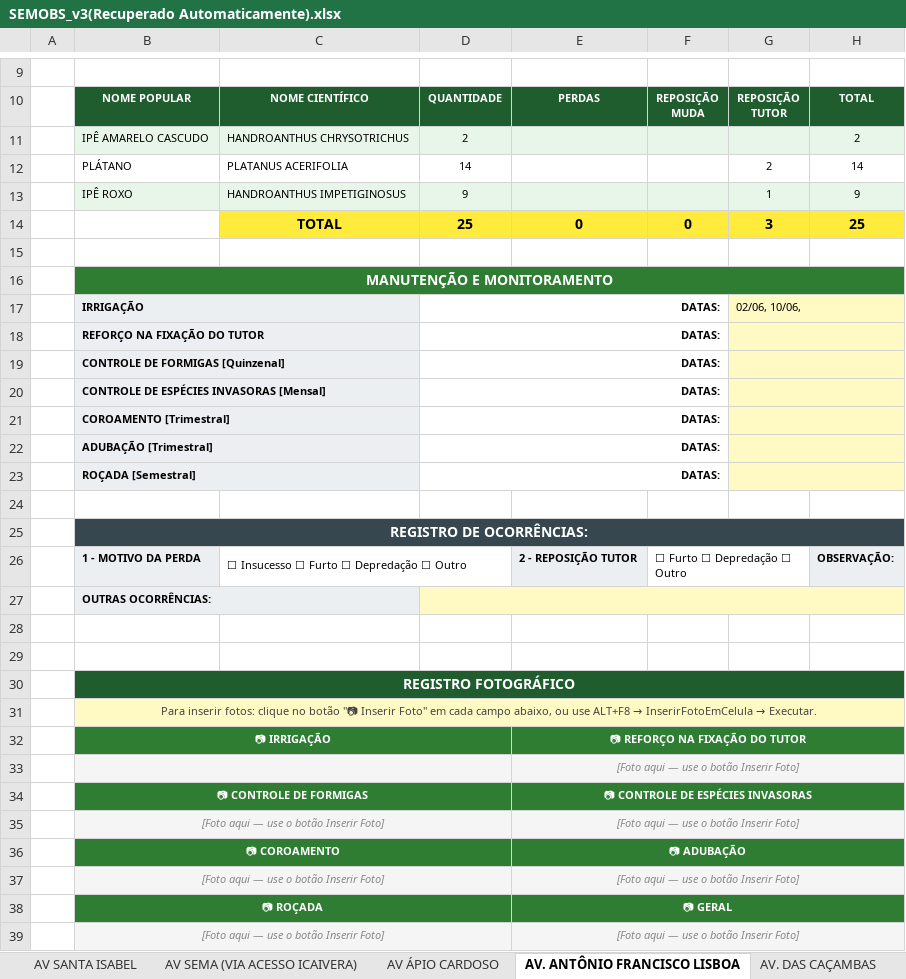
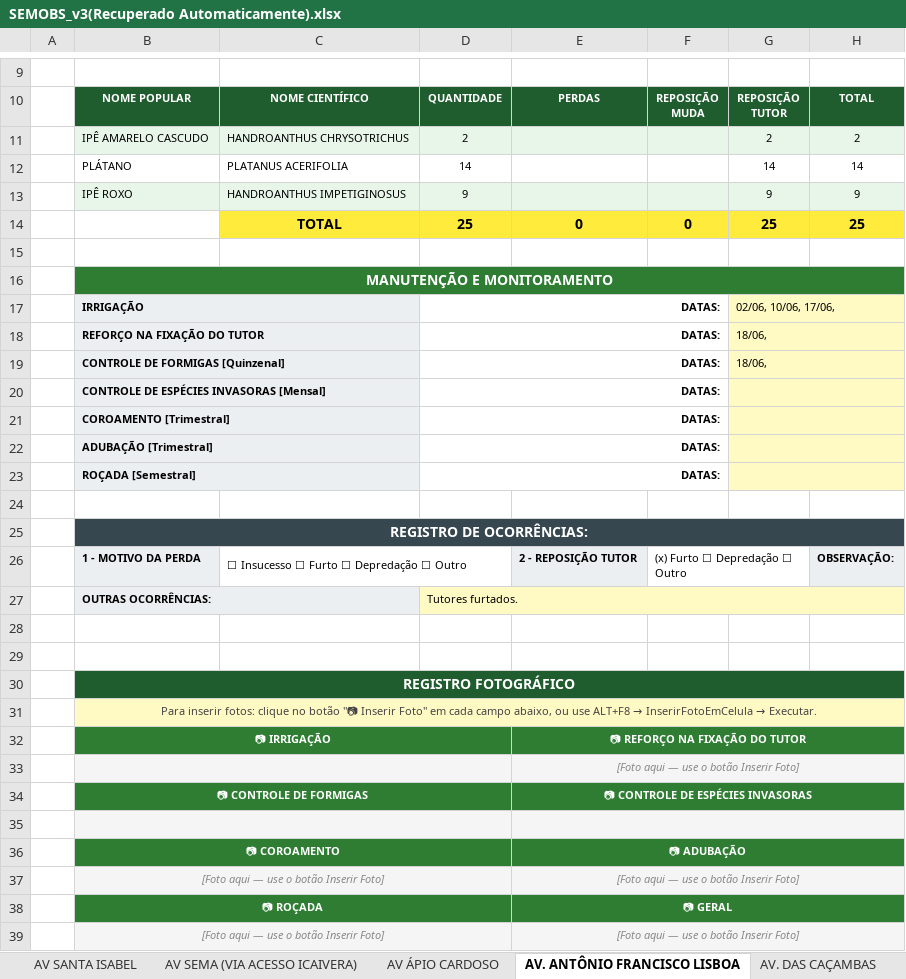
Before and after one commit to GuilhermeVCL/Monitoramento_de_mudas, an Excel workbook: SEMOBS_v3(Recuperado Automaticamente).xlsx, sheet AV. ANTÔNIO FRANCISCO LISBOA, drawn as a sheet; only a part is shown, gaps mark what is left out; values as stored, in another font and other column widths than the file's, no borders; charts and pictures not drawn; the diff names each change by its address in the sheet, - before the commit and + after, or states it on an @@ line.

```diff
--- a/SEMOBS_v3(Recuperado Automaticamente).xlsx (sheet AV. ANTÔNIO FRANCISCO LISBOA)
+++ b/SEMOBS_v3(Recuperado Automaticamente).xlsx (sheet AV. ANTÔNIO FRANCISCO LISBOA)
-G11: (empty)
+G11: 2
-G12: 2
+G12: 14
-G13: 1
+G13: 9
-G14: 3
+G14: 25
-G17: 02/06, 10/06,
+G17: 02/06, 10/06, 17/06,
-G18:G19: (empty)
+G18:G19: 18/06,
-F26: ☐ Furto ☐ Depredação ☐ Outro
+F26: (x) Furto ☐ Depredação ☐ Outro
-D27: (empty)
+D27: Tutores furtados.
-row 35:  | [Foto aqui — use o botão Inserir Foto] |  |  | [Foto aqui — use o botão Inserir Foto]
+row 35: (empty)
```
Also changed, not shown: sheet PAINEL, sheet AV.BORBA GATO, sheet RUA MARIA BITENCOURT, sheet RUA D, sheet RUA RUBI, sheet RUA ESCUMILHA, 37 more sheets, charts or pictures.
